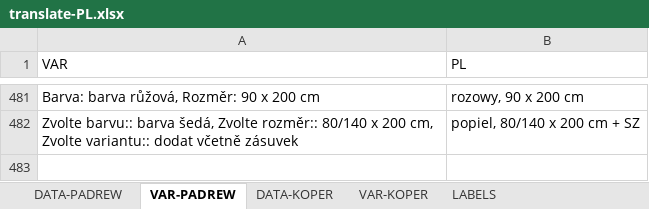
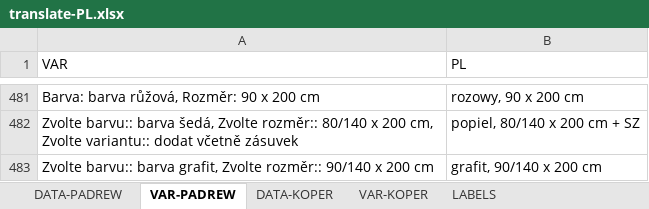
Before and after one commit to xaxamagyar/padrew-objednavka, an Excel workbook: translate-PL.xlsx, sheet VAR-PADREW, drawn as a sheet; only a part is shown, gaps mark what is left out; values as stored, in another font and other column widths than the file's, no borders; the diff names each change by its address in the sheet, - before the commit and + after, or states it on an @@ line.

Commit message:
Automatická aktualizace překladové databáze z webové aplikace

```diff
--- a/translate-PL.xlsx (sheet VAR-PADREW)
+++ b/translate-PL.xlsx (sheet VAR-PADREW)
+row 483: Zvolte barvu:: barva grafit, Zvolte rozměr:: 90/140 x 200 cm | grafit, 90/140 x 200 cm
```
